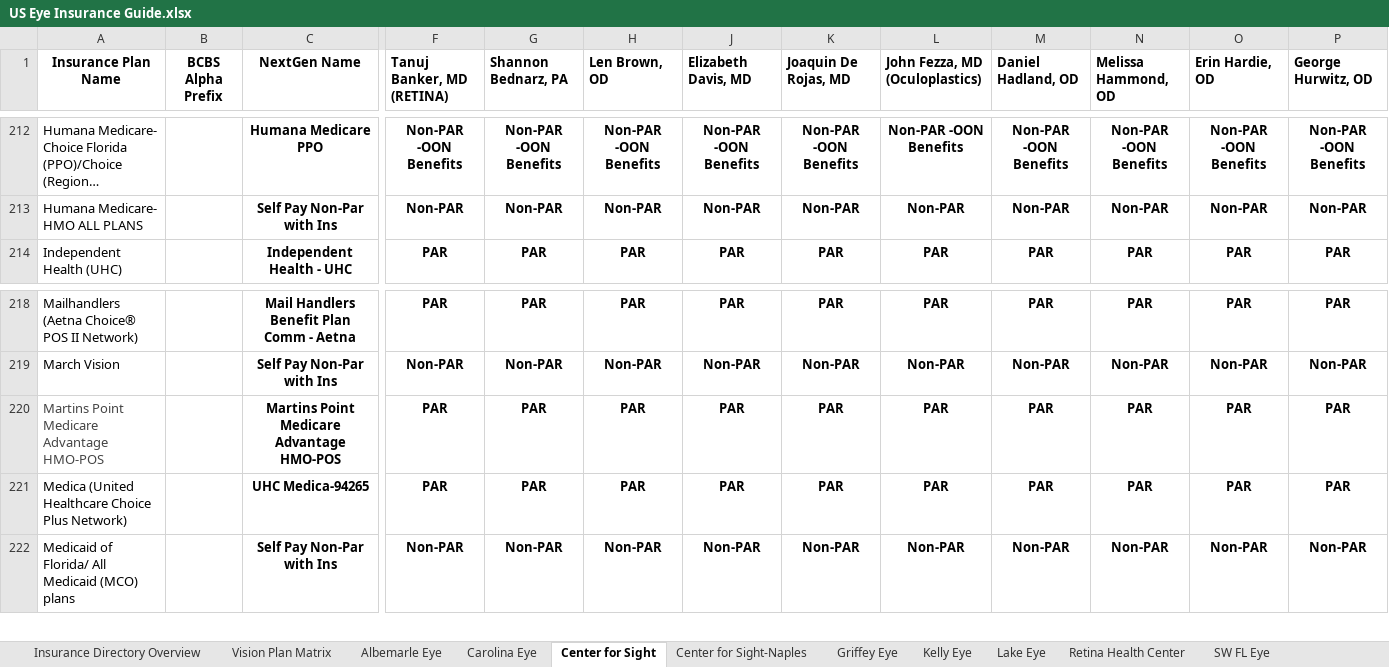
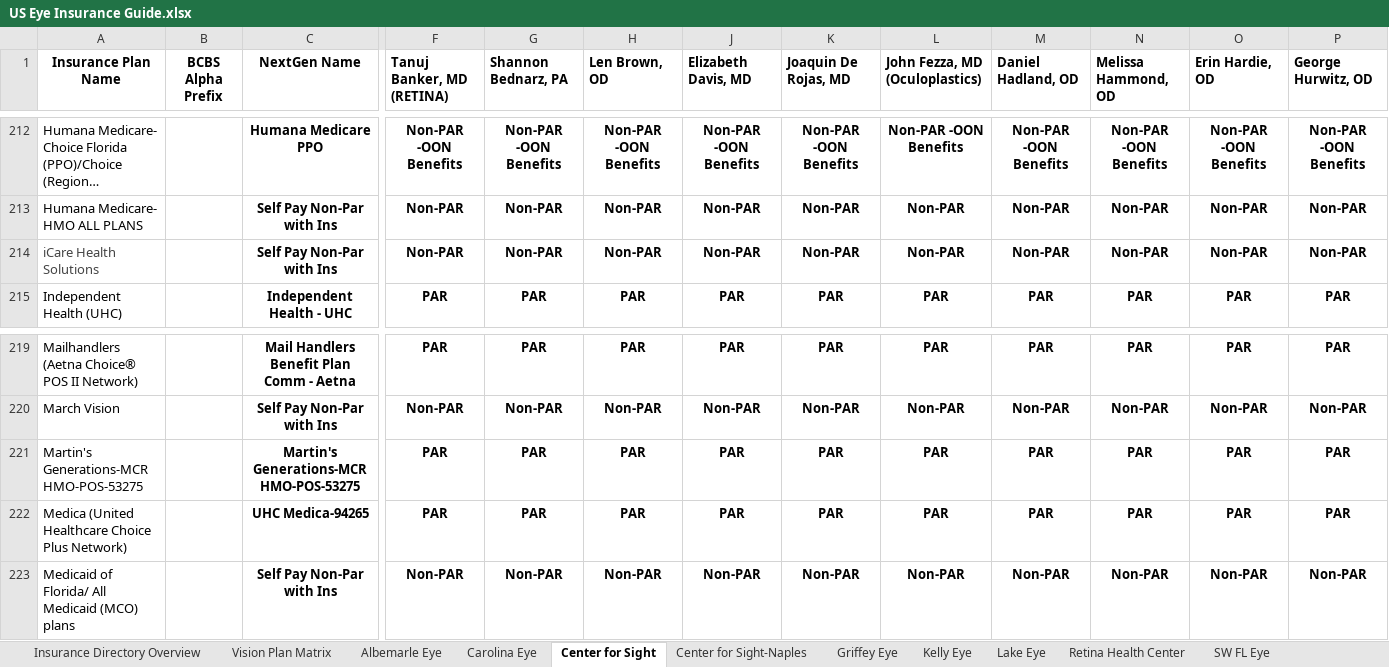
Before and after one commit to wak1616/PAC, an Excel workbook: US Eye Insurance Guide.xlsx, sheet Center for Sight, drawn as a sheet; only a part is shown, gaps mark what is left out; long unchanged cells end in …; values as stored, in another font and other column widths than the file's, no borders; conditional formats not drawn; addresses are those after the commit; rows hold the shown columns only; the diff names each change by its address in the sheet, - before the commit and + after, or states it on an @@ line.

```diff
--- a/US Eye Insurance Guide.xlsx (sheet Center for Sight)
+++ b/US Eye Insurance Guide.xlsx (sheet Center for Sight)
+row 214: iCare Health Solutions |  | Self Pay Non-Par with Ins | Non-PAR | Non-PAR | Non-PAR | Non-PAR | Non-PAR | Non-PAR | Non-PAR | Non-PAR | Non-PAR | Non-PAR
-A221 (Insurance Plan Name): Martins Point Medicare Advantage HMO-POS
+A221 (Insurance Plan Name): Martin's Generations-MCR HMO-POS-53275
-A221 text colour: #444444
+A221 text colour: black
-C221 (NextGen Name): Martins Point Medicare Advantage HMO-POS
+C221 (NextGen Name): Martin's Generations-MCR HMO-POS-53275
```
Also changed, not shown: sheet Carolina Eye, sheet Retina Health Center, sheet Albemarle Eye, sheet SW FL Eye, sheet Center for Sight-Naples, sheet Griffey Eye.
